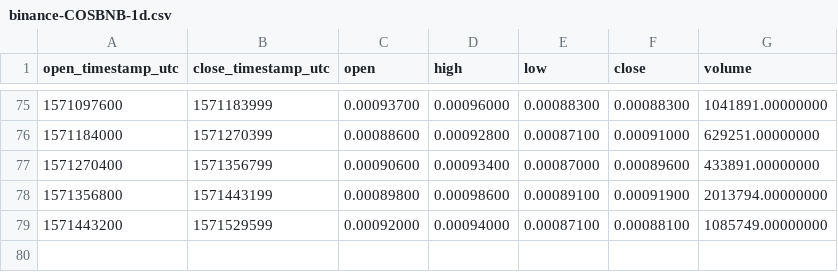
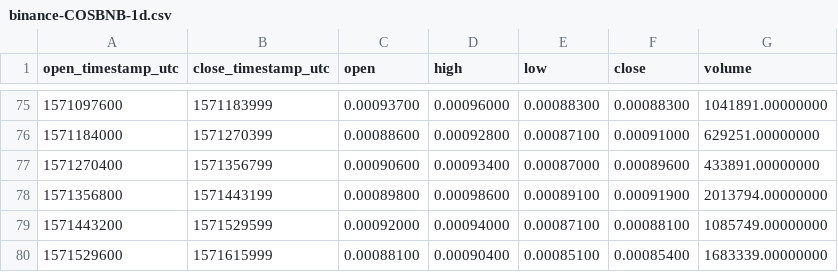
Before and after one commit to cryptobigbro/binance-COSBNB, a CSV file: binance-COSBNB-1d.csv, drawn as a sheet; only a part is shown, gaps mark what is left out; the diff names each change by its address in the sheet, - before the commit and + after, or states it on an @@ line.

```diff
--- a/binance-COSBNB-1d.csv
+++ b/binance-COSBNB-1d.csv
+row 80: 1571529600 | 1571615999 | 0.00088100 | 0.00090400 | 0.00085100 | 0.00085400 | 1683339.00000000
```
Also changed, not shown: binance-COSBNB-1h.csv.
